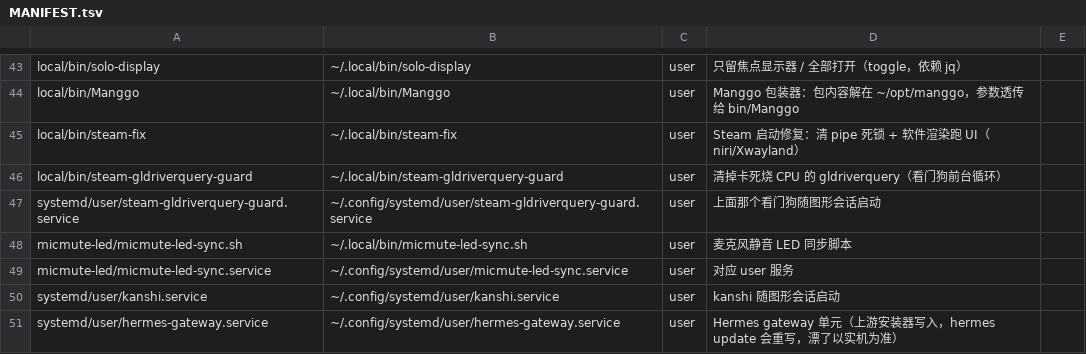
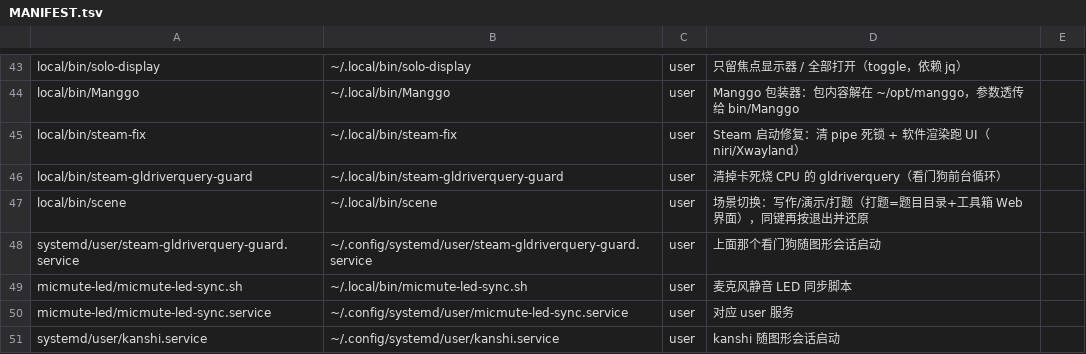
Before and after one commit to Xendr1a/My_config, a TSV file: MANIFEST.tsv, drawn as a sheet; only a part is shown, gaps mark what is left out; the shorter side is filled out with more unchanged rows; the diff names each change by its address in the sheet, - before the commit and + after, or states it on an @@ line.

Commit message:
dotfiles: 场景脚本 scene 入 My_config 并登记 MANIFEST
- local/bin/scene（7.1KB，写作/演示/打题三场景，与实机 ~/.local/bin/scene 逐字节一致）
- MANIFEST 增加对应行，install.sh 会安装它；doctor 的 MANIFEST/事实检查因此保持绿（exit 0）
这轮之前 scene 只存在于 ctf-toolkit 的 local/dotfiles 过渡分支，按「My_config 为唯一源」搬过来。

```diff
--- a/MANIFEST.tsv
+++ b/MANIFEST.tsv
+row 47: local/bin/scene | ~/.local/bin/scene | user | 场景切换：写作/演示/打题（打题=题目目录+工具箱 Web 界面），同键再按退出并还原
```
Also changed, not shown: 1 other file.
